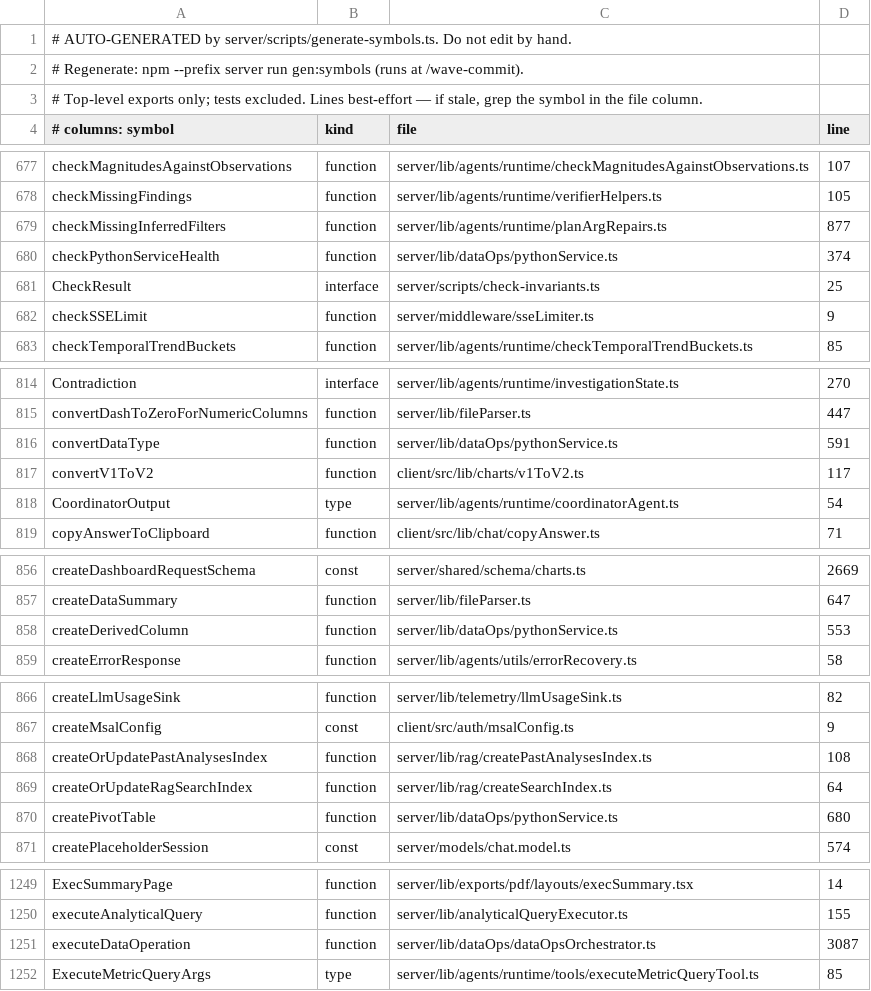
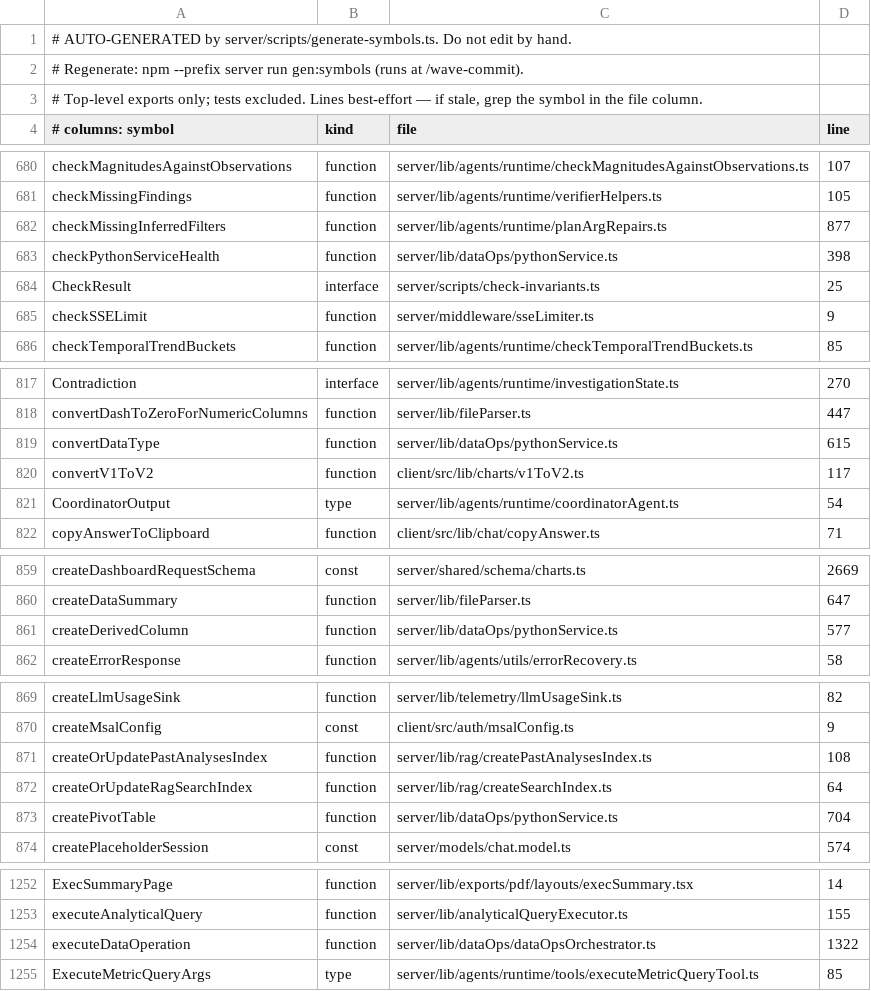
Before and after one commit to Finzarc-Piyush/RAG-InsightingTool, a TSV file: docs/index/symbols.generated.tsv, drawn as a sheet; only a part is shown, gaps mark what is left out; the diff covers the shown part only.

```diff
--- a/docs/index/symbols.generated.tsv
+++ b/docs/index/symbols.generated.tsv
@@ -679,3 +682,3 @@ checkMissingFindings	function	server/lib/agents/runtime/verifierHelpers.ts	105
 checkMissingInferredFilters	function	server/lib/agents/runtime/planArgRepairs.ts	877
-checkPythonServiceHealth	function	server/lib/dataOps/pythonService.ts	374
+checkPythonServiceHealth	function	server/lib/dataOps/pythonService.ts	398
 CheckResult	interface	server/scripts/check-invariants.ts	25
@@ -815,3 +818,3 @@ Contradiction	interface	server/lib/agents/runtime/investigationState.ts	270
 convertDashToZeroForNumericColumns	function	server/lib/fileParser.ts	447
-convertDataType	function	server/lib/dataOps/pythonService.ts	591
+convertDataType	function	server/lib/dataOps/pythonService.ts	615
 convertV1ToV2	function	client/src/lib/charts/v1ToV2.ts	117
@@ -857,3 +860,3 @@ createDashboardRequestSchema	const	server/shared/schema/charts.ts	2669
 createDataSummary	function	server/lib/fileParser.ts	647
-createDerivedColumn	function	server/lib/dataOps/pythonService.ts	553
+createDerivedColumn	function	server/lib/dataOps/pythonService.ts	577
 createErrorResponse	function	server/lib/agents/utils/errorRecovery.ts	58
@@ -869,3 +872,3 @@ createOrUpdatePastAnalysesIndex	function	server/lib/rag/createPastAnalysesIndex.
 createOrUpdateRagSearchIndex	function	server/lib/rag/createSearchIndex.ts	64
-createPivotTable	function	server/lib/dataOps/pythonService.ts	680
+createPivotTable	function	server/lib/dataOps/pythonService.ts	704
 createPlaceholderSession	const	server/models/chat.model.ts	574
@@ -1250,3 +1253,3 @@ ExecSummaryPage	function	server/lib/exports/pdf/layouts/execSummary.tsx	14
 executeAnalyticalQuery	function	server/lib/analyticalQueryExecutor.ts	155
-executeDataOperation	function	server/lib/dataOps/dataOpsOrchestrator.ts	3087
+executeDataOperation	function	server/lib/dataOps/dataOpsOrchestrator.ts	1322
 ExecuteMetricQueryArgs	type	server/lib/agents/runtime/tools/executeMetricQueryTool.ts	85
```
Also changed, not shown: 6 added rows and 19 edited cells elsewhere in this file, 49 other files.
